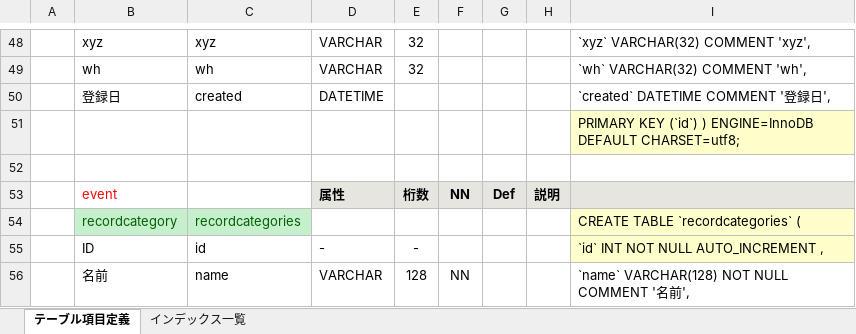
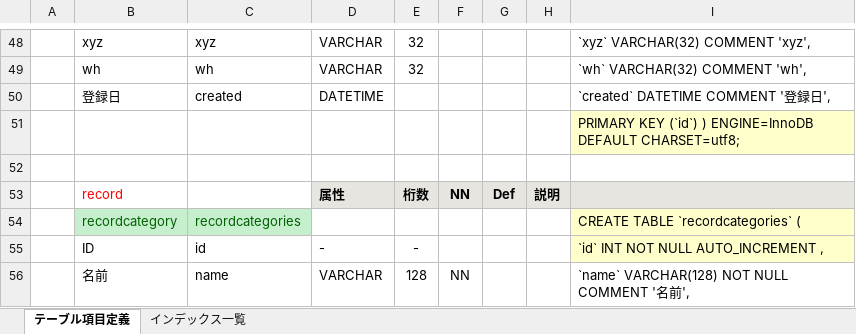
Before and after one commit to smilebowl/notebook, an Excel workbook: db_notebook_definition.xlsx, sheet テーブル項目定義, drawn as a sheet; only a part is shown, gaps mark what is left out; values as stored, in another font and other column widths than the file's, no borders; conditional formats not drawn; the diff covers the shown part only; the diff names each change by its address in the sheet, - before the commit and + after, or states it on an @@ line.

```diff
--- a/db_notebook_definition.xlsx (sheet テーブル項目定義)
+++ b/db_notebook_definition.xlsx (sheet テーブル項目定義)
-B53: event
+B53: record
```
Also changed, not shown: 2 added rows, 57 removed rows and 3 edited cells elsewhere in this sheet, formulas that keep their value, 28 other files.
